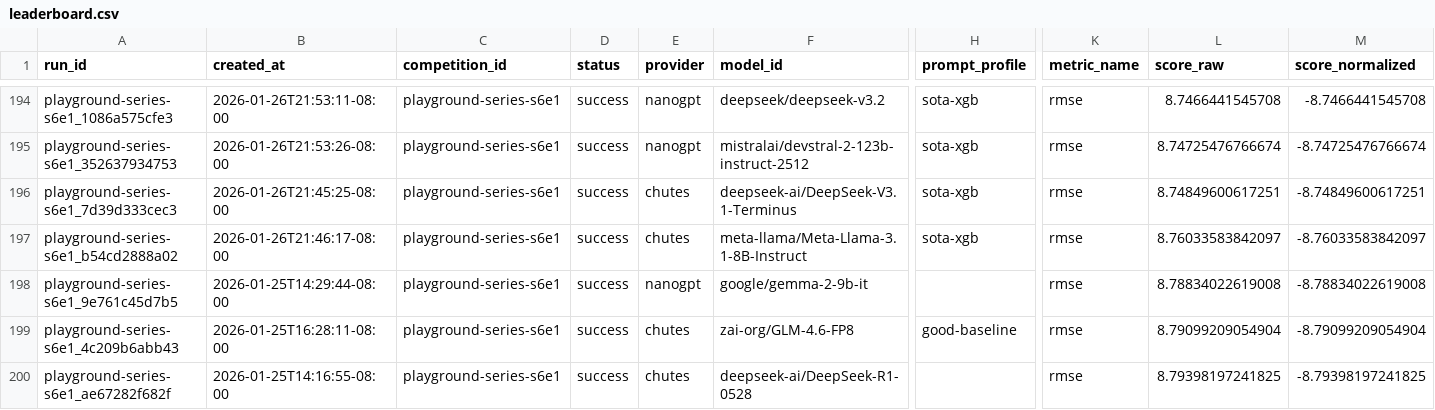
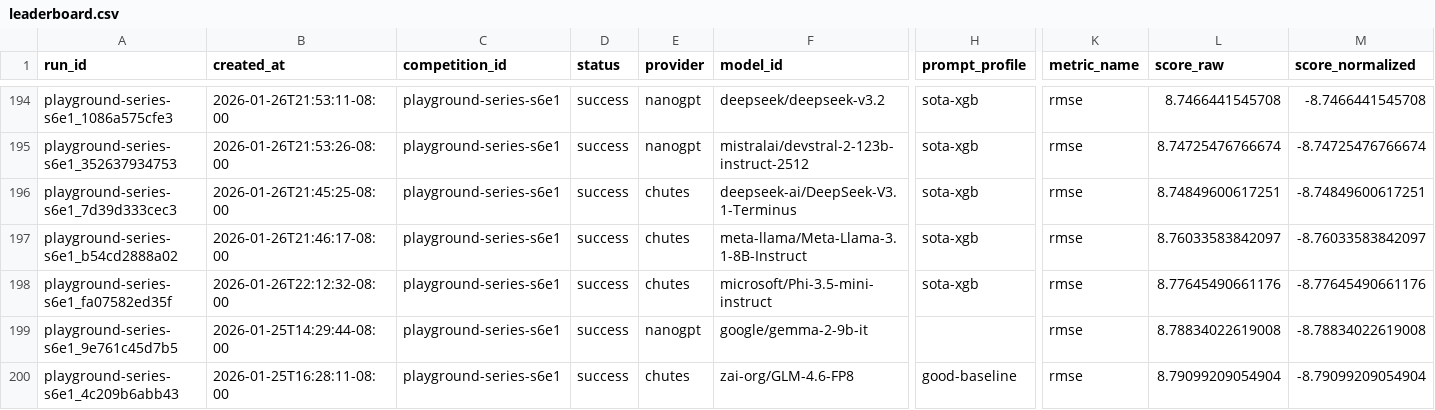
Before and after one commit to MykolaPinchuk/TML-bench, a CSV file: results/leaderboard.csv, drawn as a sheet; only a part is shown, gaps mark what is left out; the shorter side is filled out with more unchanged rows; rows hold the shown columns only; the diff names each change by its address in the sheet, - before the commit and + after, or states it on an @@ line.

Commit message:
agent05: checkpoint(results): rerun sota timeout and refresh leaderboards

```diff
--- a/results/leaderboard.csv
+++ b/results/leaderboard.csv
+row 198: playground-series-s6e1_fa07582ed35f | 2026-01-26T22:12:32-08:00 | playground-series-s6e1 | success | chutes | microsoft/Phi-3.5-mini-instruct | sota-xgb | rmse | 8.77645490661176 | -8.77645490661176
```
Also changed, not shown: 5 other files.
